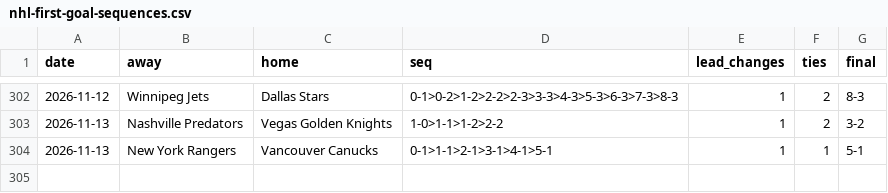
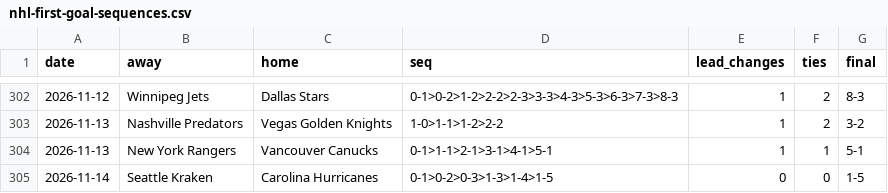
Before and after one commit to michaellvenuti-ops/mv_magic, a CSV file: pc-data/nhl-first-goal-sequences.csv, drawn as a sheet; only a part is shown, gaps mark what is left out.

Commit message:
pc-scans sync: pc-data/nhl-first-goal-sequences.csv

```diff
--- a/pc-data/nhl-first-goal-sequences.csv
+++ b/pc-data/nhl-first-goal-sequences.csv
@@ -304 +304,2 @@ date,away,home,seq,lead_changes,ties,final
 2026-11-13,New York Rangers,Vancouver Canucks,0-1>1-1>2-1>3-1>4-1>5-1,1,1,5-1
+2026-11-14,Seattle Kraken,Carolina Hurricanes,0-1>0-2>0-3>1-3>1-4>1-5,0,0,1-5
```
